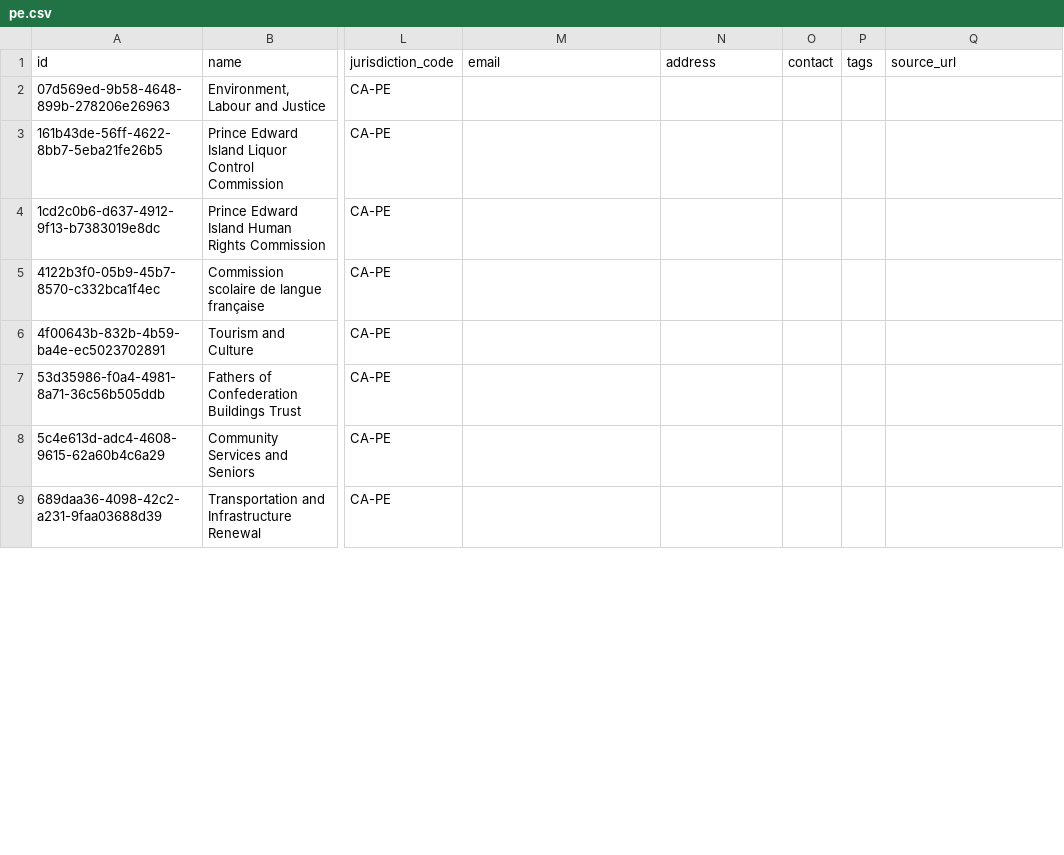
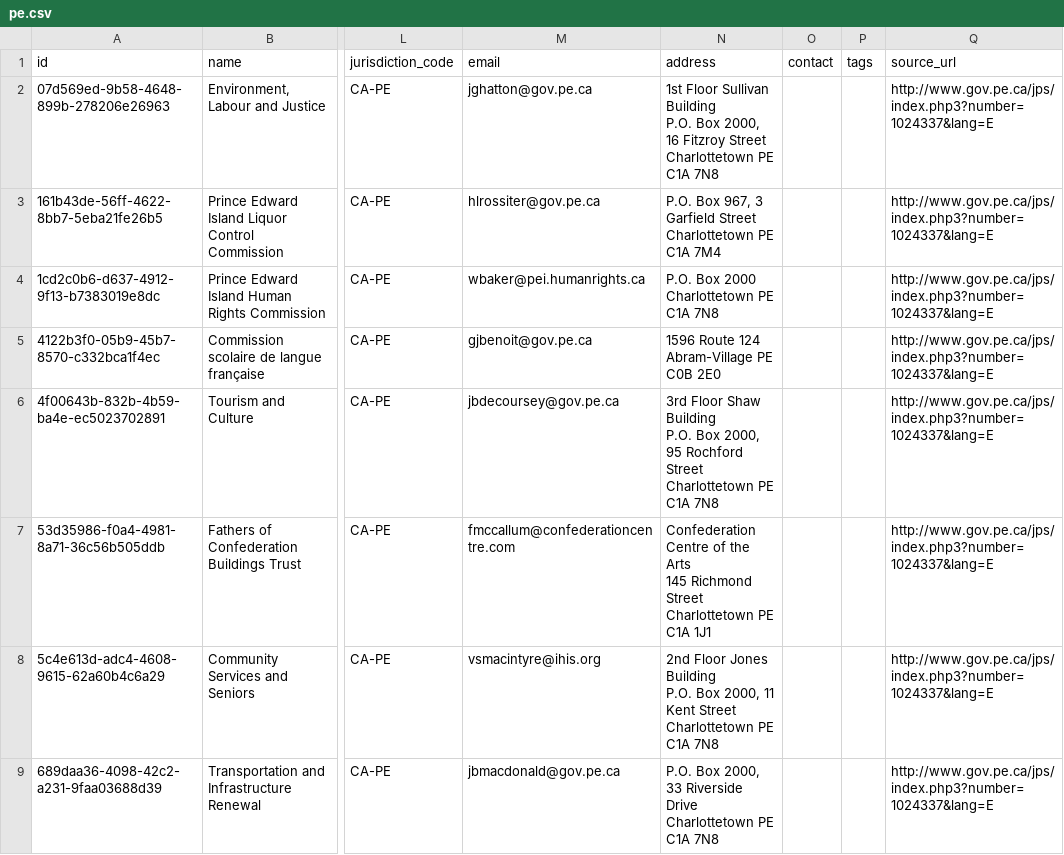
Before and after one commit to codeforsweden/publicbodies, a CSV file: data/pe.csv, drawn as a sheet; only a part is shown, gaps mark what is left out; ↵ is a line break in a cell; the diff covers the shown part only; the diff names each change by its address in the sheet, - before the commit and + after, or states it on an @@ line.

```diff
--- a/data/pe.csv
+++ b/data/pe.csv
-M2 (email): (empty)
+M2 (email): jghatton@gov.pe.ca
-N2 (address): (empty)
+N2 (address): 1st Floor Sullivan Building ↵ P.O. Box 2000, 16 Fitzroy Street ↵ Charlottetown PE C1A 7N8
-Q2:Q9 (source_url): (empty)
+Q2:Q9 (source_url): http://www.gov.pe.ca/jps/index.php3?number=1024337&lang=E
-M3 (email): (empty)
+M3 (email): hlrossiter@gov.pe.ca
-N3 (address): (empty)
+N3 (address): P.O. Box 967, 3 Garfield Street ↵ Charlottetown PE C1A 7M4
-M4 (email): (empty)
+M4 (email): wbaker@pei.humanrights.ca
-N4 (address): (empty)
+N4 (address): P.O. Box 2000 ↵ Charlottetown PE C1A 7N8
-M5 (email): (empty)
+M5 (email): gjbenoit@gov.pe.ca
-N5 (address): (empty)
+N5 (address): 1596 Route 124 ↵ Abram-Village PE C0B 2E0
-M6 (email): (empty)
+M6 (email): jbdecoursey@gov.pe.ca
-N6 (address): (empty)
+N6 (address): 3rd Floor Shaw Building ↵ P.O. Box 2000, 95 Rochford Street ↵ Charlottetown PE C1A 7N8
-M7 (email): (empty)
+M7 (email): fmccallum@confederationcentre.com
-N7 (address): (empty)
+N7 (address): Confederation Centre of the Arts ↵ 145 Richmond Street ↵ Charlottetown PE C1A 1J1
-M8 (email): (empty)
+M8 (email): vsmacintyre@ihis.org
-N8 (address): (empty)
+N8 (address): 2nd Floor Jones Building ↵ P.O. Box 2000, 11 Kent Street ↵ Charlottetown PE C1A 7N8
-M9 (email): (empty)
+M9 (email): jbmacdonald@gov.pe.ca
-N9 (address): (empty)
+N9 (address): P.O. Box 2000, 33 Riverside Drive ↵ Charlottetown PE C1A 7N8
```
Also changed, not shown: 48 edited cells elsewhere in this file, 3 other files.
